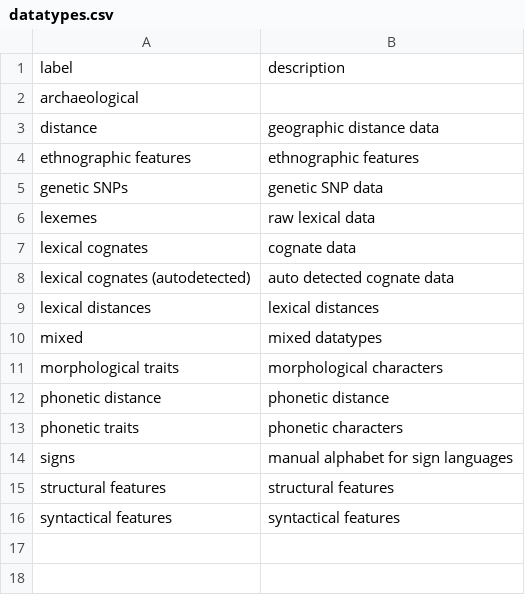
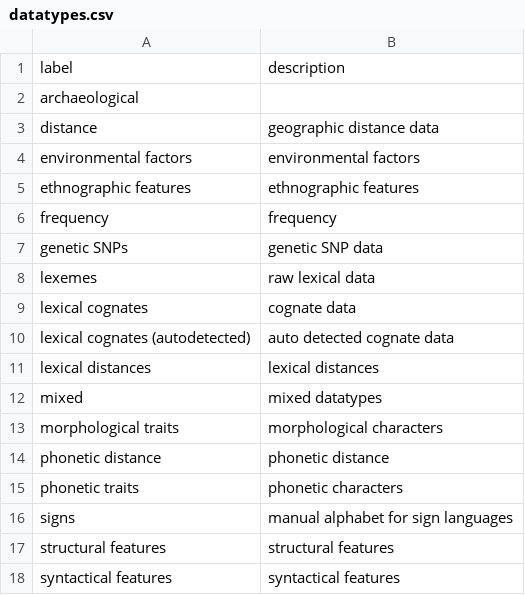
Before and after one commit to SimonGreenhill/LangPhyDB, a CSV file: terms/datatypes.csv, drawn as a sheet; the diff names each change by its address in the sheet, - before the commit and + after, or states it on an @@ line.

```diff
--- a/terms/datatypes.csv
+++ b/terms/datatypes.csv
+row 4: environmental factors | environmental factors
+row 6: frequency | frequency
```
Also changed, not shown: terms/authors.csv, terms/tools.csv, 7 other files.
